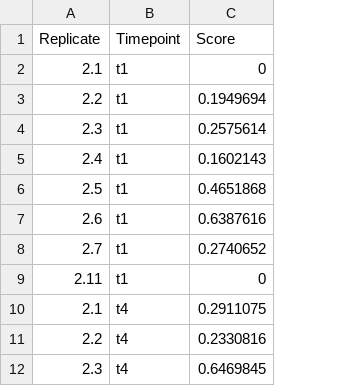
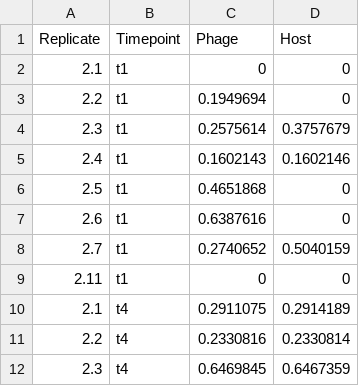
Before and after one commit to JackCommon/Morley_etal_sequences, a CSV file: time_shift/summary_data/FSD_scores.csv, drawn as a sheet; only a part is shown; the diff names each change by its address in the sheet, - before the commit and + after, or states it on an @@ line.

Commit message:
Analysed selection dynamics in the host and made summary data and figures

```diff
--- a/time_shift/summary_data/FSD_scores.csv
+++ b/time_shift/summary_data/FSD_scores.csv
+column D (Host), rows 2-12: 0 | 0 | 0.3757679 | 0.1602146 | 0 | 0 | 0.5040159 | 0 | 0.2914189 | 0.2330814 | 0.6467359
-C1: Score
+C1: Phage
```
Also changed, not shown: 5 other files.
